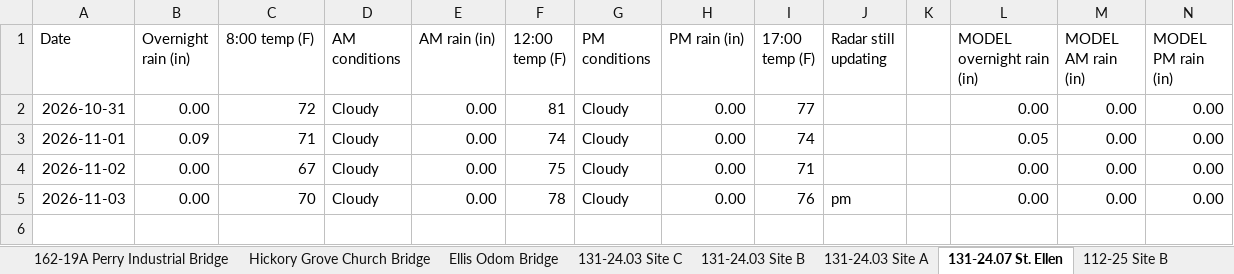
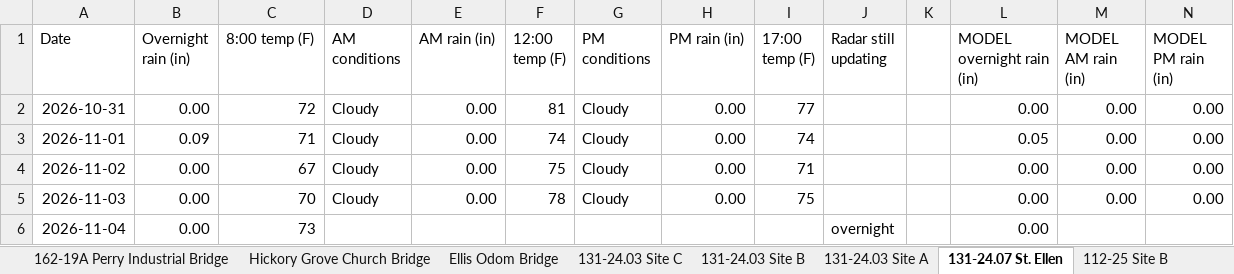
Before and after one commit to chazbreaux/twajobsiteweather, an Excel workbook: data/daily.xlsx, sheet 131-24.07 St. Ellen, drawn as a sheet; values as stored, in another font and other column widths than the file's, no borders; the diff names each change by its address in the sheet, - before the commit and + after, or states it on an @@ line.

```diff
--- a/data/daily.xlsx (sheet 131-24.07 St. Ellen)
+++ b/data/daily.xlsx (sheet 131-24.07 St. Ellen)
-I5 (17:00 temp (F)): 76
+I5 (17:00 temp (F)): 75
-J5 (Radar still updating): pm
+J5 (Radar still updating): (empty)
+row 6: 2026-11-04 | 0.00 | 73 |  |  |  |  |  |  | overnight |  | 0.00
```
Also changed, not shown: sheet Hickory Grove Church Bridge, sheet Ellis Odom Bridge, sheet 131-24.04 Site A, sheet 131-24.03 Site B, sheet 131-24.03 Site A, sheet 131-24.04 Site C, 7 more sheets, 2 other files.
